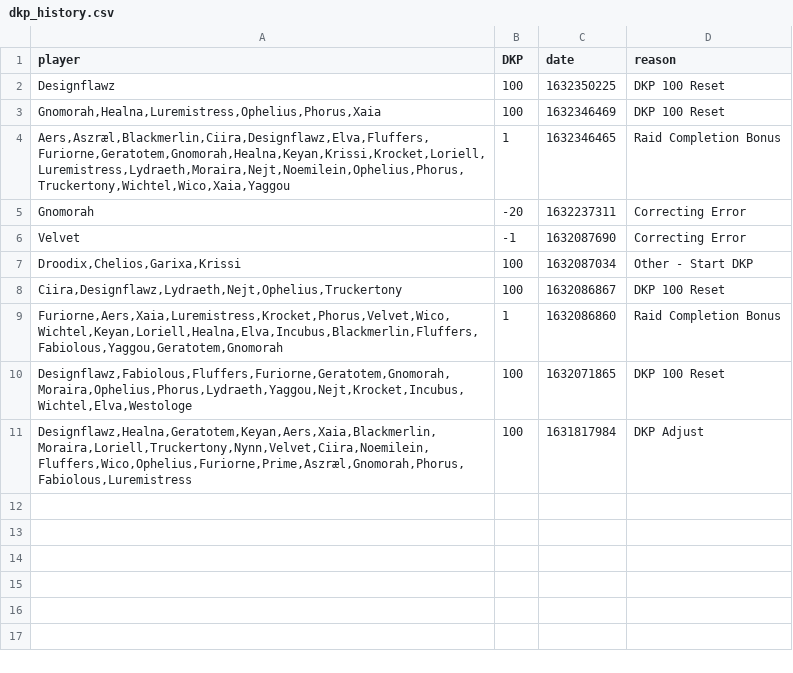
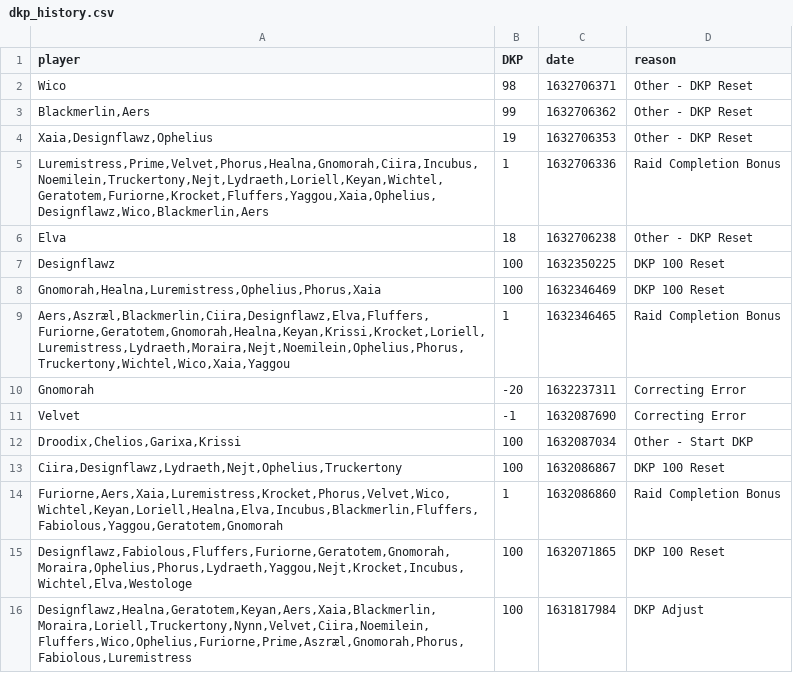
Before and after one commit to knoxz/knoxz.github.io, a CSV file: dkp_history.csv, drawn as a sheet.

```diff
--- a/dkp_history.csv
+++ b/dkp_history.csv
@@ -1,2 +1,7 @@
 player,DKP,date,reason
+"Wico",98,1632706371,"Other - DKP Reset"
+"Blackmerlin,Aers",99,1632706362,"Other - DKP Reset"
+"Xaia,Designflawz,Ophelius",19,1632706353,"Other - DKP Reset"
+"Luremistress,Prime,Velvet,Phorus,Healna,Gnomorah,Ciira,Incubus,Noemilein,Truckertony,Nejt,Lydraeth,Loriell,Keyan,Wichtel,Geratotem,Furiorne,Krocket,Fluffers,Yaggou,Xaia,Ophelius,Designflawz,Wico,Blackmerlin,Aers",1,1632706336,"Raid Completion Bonus"
+"Elva",18,1632706238,"Other - DKP Reset"
 "Designflawz",100,1632350225,"DKP 100 Reset"
```
Also changed, not shown: dkp.csv, loot_history.csv, 1 other file.
